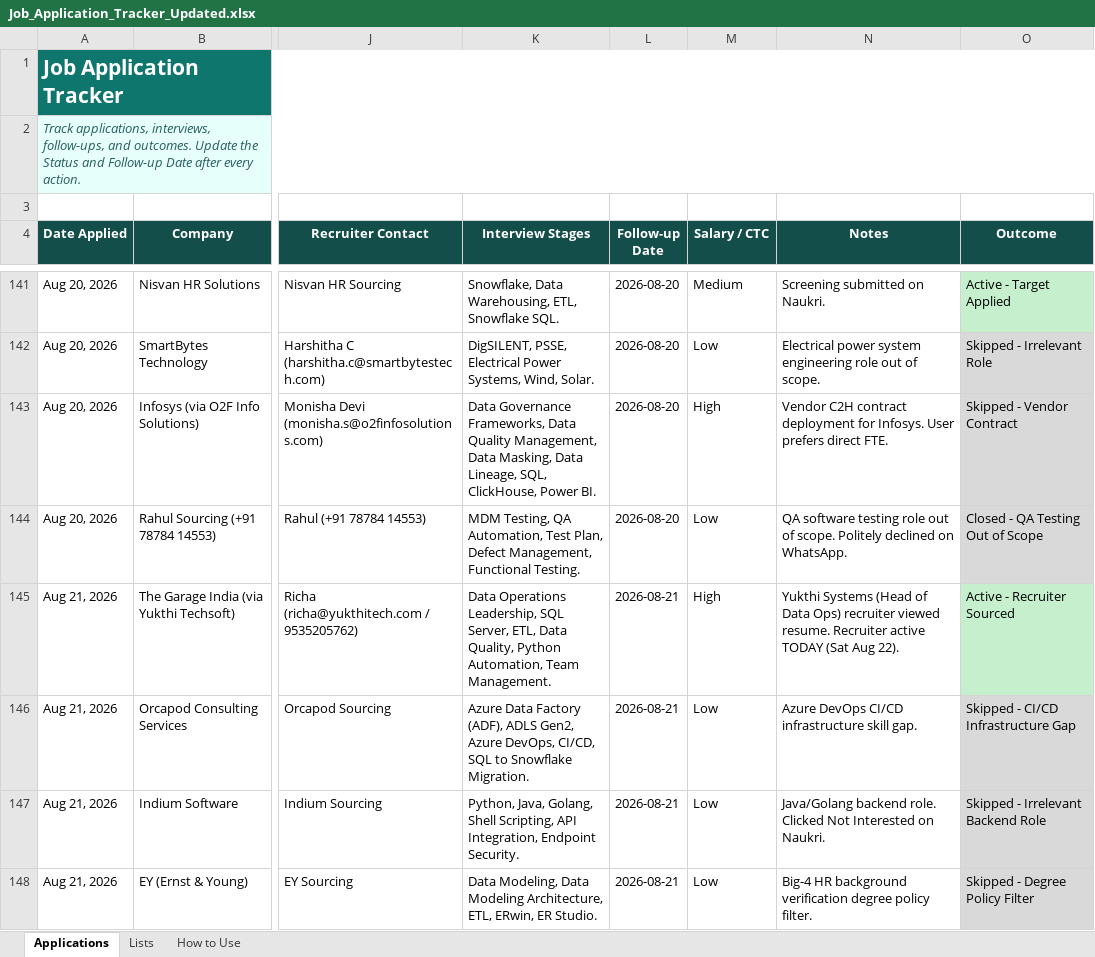
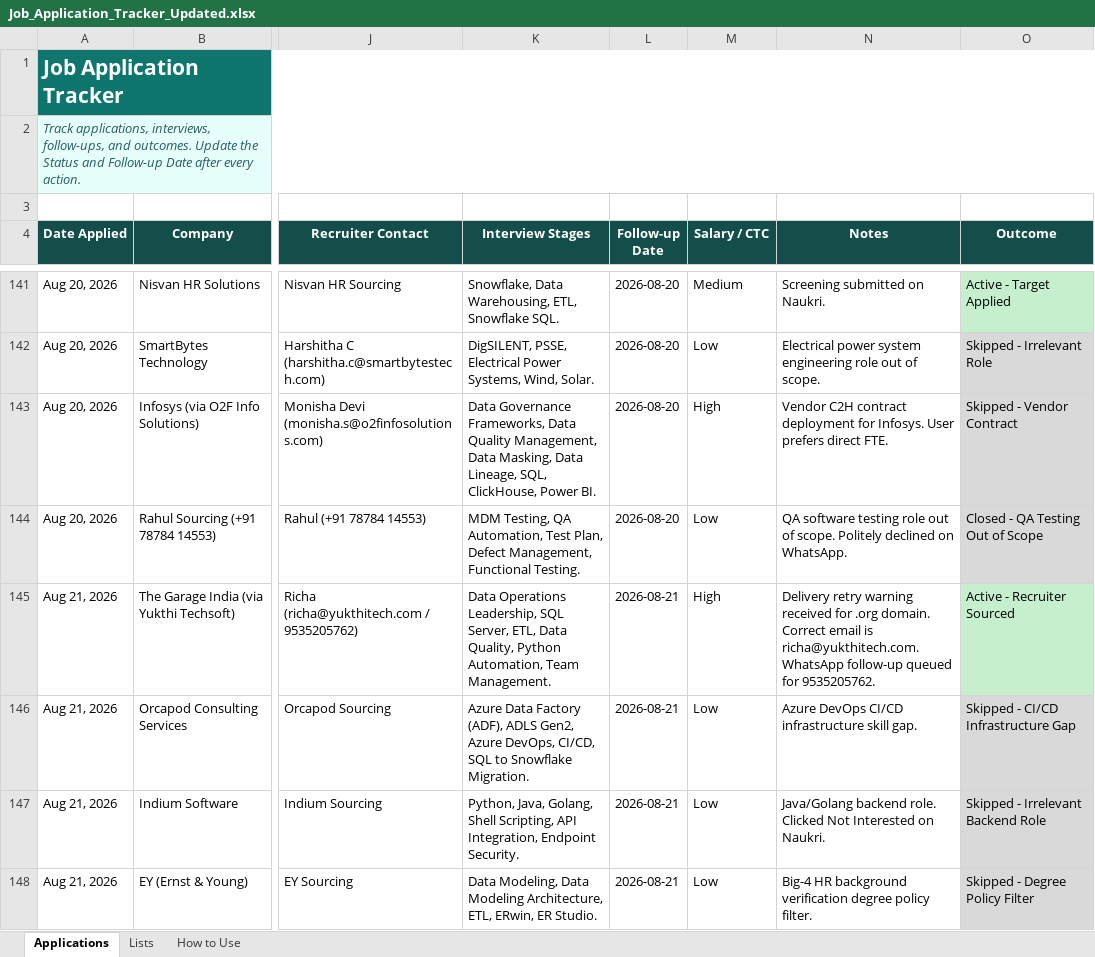
Before and after one commit to LeadGenData/M_Haresh_Kumar, an Excel workbook: Job_Application_Tracker_Updated.xlsx, sheet Applications, drawn as a sheet; only a part is shown, gaps mark what is left out; values as stored, in another font and other column widths than the file's, no borders; conditional formats and table styles not drawn; the diff covers the shown part only; the diff names each change by its address in the sheet, - before the commit and + after, or states it on an @@ line.

Commit message:
Monday Aug 24: Logged fresh Naukri NVite from Blas-connect IT Services as Row 158 and updated Yukthi email correction

```diff
--- a/Job_Application_Tracker_Updated.xlsx (sheet Applications)
+++ b/Job_Application_Tracker_Updated.xlsx (sheet Applications)
-N145 (Notes): Yukthi Systems (Head of Data Ops) recruiter viewed resume. Recruiter active TODAY (Sat Aug 22).
+N145 (Notes): Delivery retry warning received for .org domain. Correct email is richa@yukthitech.com. WhatsApp follow-up queued for 9535205762.
```
Also changed, not shown: 1 added row elsewhere in this sheet.
